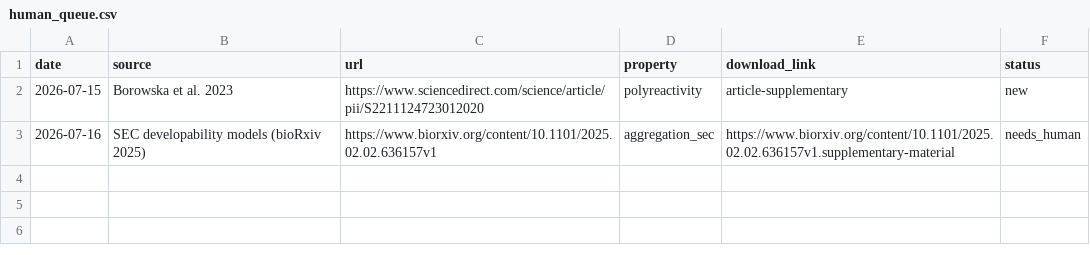
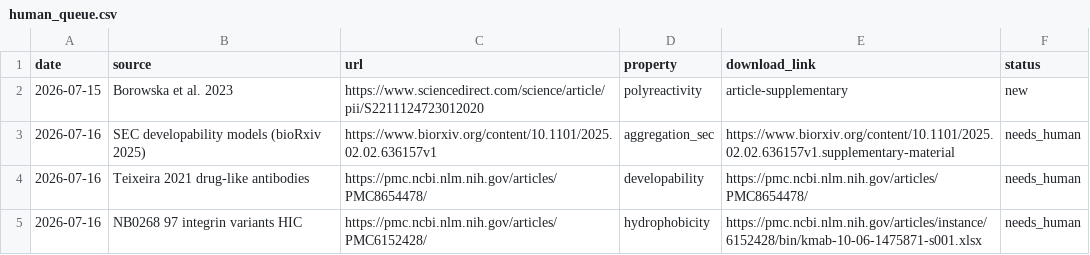
Before and after one commit to saptarshighosh10-oss/Biostuff, a CSV file: tools/human_queue.csv, drawn as a sheet.

Commit message:
complete overnight HIC gate and source triage

```diff
--- a/tools/human_queue.csv
+++ b/tools/human_queue.csv
@@ -3 +3,3 @@ date,source,url,property,download_link,status
 2026-07-16,SEC developability models (bioRxiv 2025),https://www.biorxiv.org/content/10.1101/2025.02.02.636157v1,aggregation_sec,https://www.biorxiv.org/content/10.1101/2025.02.02.636157v1.supplementary-material,needs_human
+2026-07-16,Teixeira 2021 drug-like antibodies,https://pmc.ncbi.nlm.nih.gov/articles/PMC8654478/,developability,https://pmc.ncbi.nlm.nih.gov/articles/PMC8654478/,needs_human
+2026-07-16,NB0268 97 integrin variants HIC,https://pmc.ncbi.nlm.nih.gov/articles/PMC6152428/,hydrophobicity,https://pmc.ncbi.nlm.nih.gov/articles/instance/6152428/bin/kmab-10-06-1475871-s001.xlsx,needs_human
```
Also changed, not shown: tools/auto_queue.csv, 4 other files.
